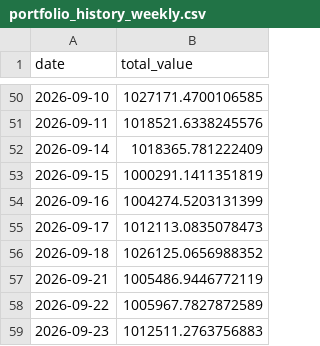
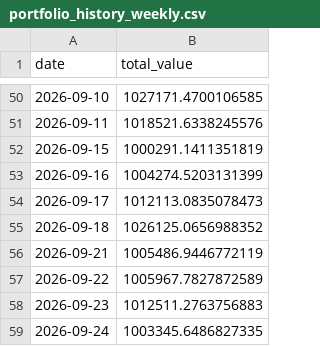
Before and after one commit to kreeshpatel/nifty-satvik, a CSV file: results/portfolio_history_weekly.csv, drawn as a sheet; only a part is shown, gaps mark what is left out; the shorter side is filled out with more unchanged rows; removed rows and columns are numbered as before the commit, all else as after; the diff covers the shown part only; the diff names each change by its address in the sheet, - before the commit and + after, or states it on an @@ line.

```diff
--- a/results/portfolio_history_weekly.csv
+++ b/results/portfolio_history_weekly.csv
-row 52: 2026-09-14 | 1018365.781222409
```
Also changed, not shown: 11 added rows, 1 removed row and 17 edited cells elsewhere in this file, results/attribution_ledger.csv, results/signal_quality_forward.csv, 28 other files.
